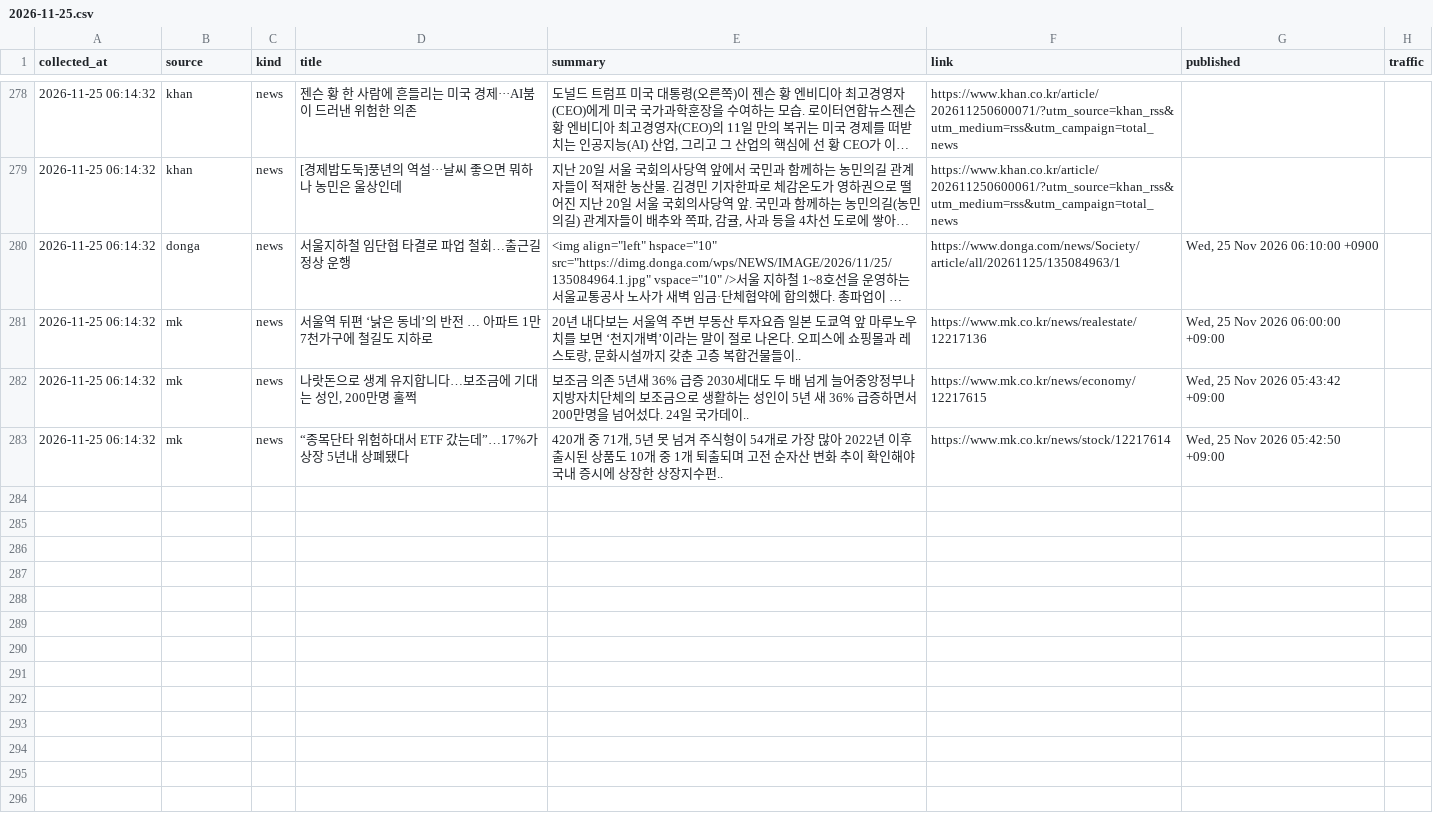
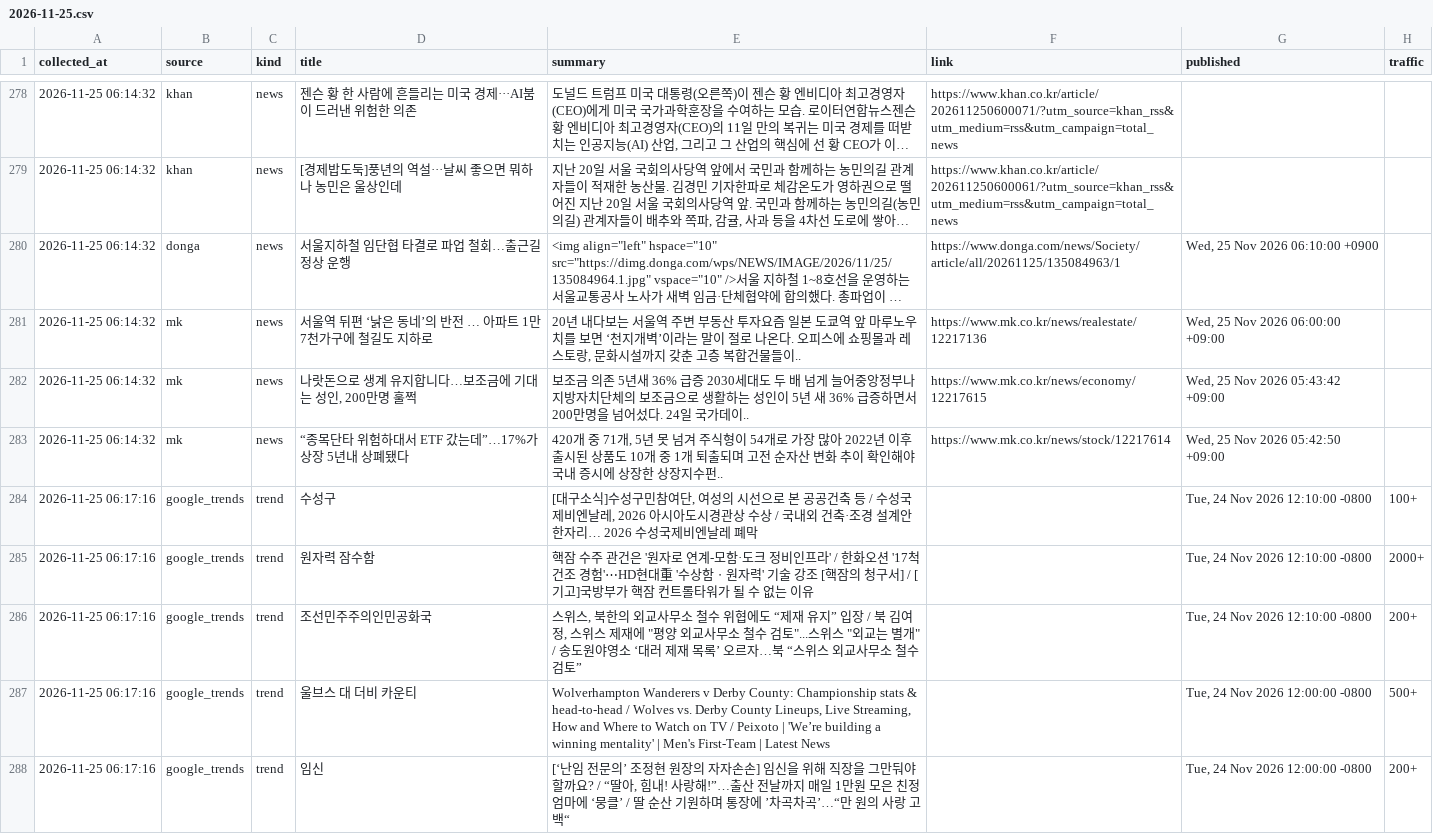
Before and after one commit to ineocyber-alt/tda-collect, a CSV file: data/2026-11/2026-11-25.csv, drawn as a sheet; only a part is shown, gaps mark what is left out; long unchanged cells end in …; the diff covers the shown part only; the diff names each change by its address in the sheet, - before the commit and + after, or states it on an @@ line.

```diff
--- a/data/2026-11/2026-11-25.csv
+++ b/data/2026-11/2026-11-25.csv
+row 284: 2026-11-25 06:17:16 | google_trends | trend | 수성구 | [대구소식]수성구민참여단, 여성의 시선으로 본 공공건축 등 / 수성국제비엔날레, 2026 아시아도시경관상 수상 / 국내외 건축·조경 설계안 한자리… 2026 수성국제비엔날레 폐막 |  | Tue, 24 Nov 2026 12:10:00 -0800 | 100+
+row 285: 2026-11-25 06:17:16 | google_trends | trend | 원자력 잠수함 | 핵잠 수주 관건은 '원자로 연계-모함·도크 정비인프라' / 한화오션 '17척 건조 경험'⋯HD현대重 '수상함ㆍ원자력' 기술 강조 [핵잠의 청구서] / [기고]국방부가 핵잠 컨트롤타워가 될 수 없는 이유 |  | Tue, 24 Nov 2026 12:10:00 -0800 | 2000+
+row 286: 2026-11-25 06:17:16 | google_trends | trend | 조선민주주의인민공화국 | 스위스, 북한의 외교사무소 철수 위협에도 “제재 유지” 입장 / 북 김여정, 스위스 제재에 "평양 외교사무소 철수 검토"...스위스 "외교는 별개" / 송도원야영소 ‘대러 제재 목록’ 오르자…북 “스위스 외교사무소 철수 검토” |  | Tue, 24 Nov 2026 12:10:00 -0800 | 200+
+row 287: 2026-11-25 06:17:16 | google_trends | trend | 울브스 대 더비 카운티 | Wolverhampton Wanderers v Derby County: Championship stats & head-to-head / Wolves vs. Derby County Lineups, Live Streaming, How and Where to Watch on TV / Peixoto | 'We’re building a winning mentality' | Men's First-Team | Latest News |  | Tue, 24 Nov 2026 12:00:00 -0800 | 500+
+row 288: 2026-11-25 06:17:16 | google_trends | trend | 임신 | [‘난임 전문의’ 조정현 원장의 자자손손] 임신을 위해 직장을 그만둬야 할까요? / “딸아, 힘내! 사랑해!”…출산 전날까지 매일 1만원 모은 친정엄마에 ‘뭉클’ / 딸 순산 기원하며 통장에 ’차곡차곡’…“만 원의 사랑 고백“ |  | Tue, 24 Nov 2026 12:00:00 -0800 | 200+
```
Also changed, not shown: 5 added rows elsewhere in this file.
